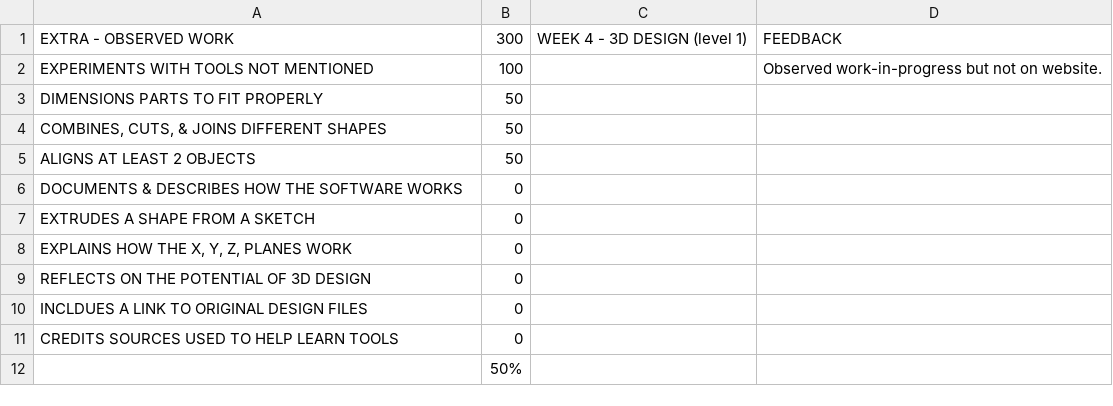
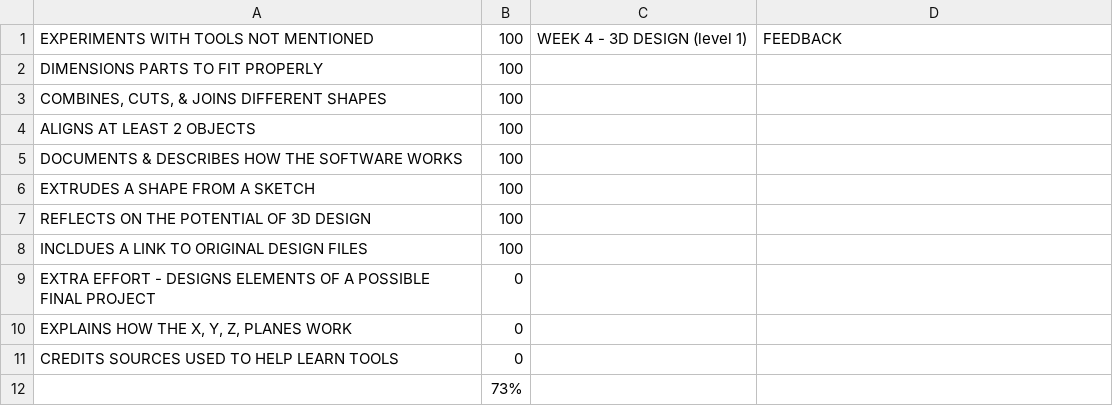
Before and after one commit to makercreator/learn, a CSV file: students/liam/week4/skills - week 4.csv, drawn as a sheet.

```diff
--- a/students/liam/week4/skills - week 4.csv
+++ b/students/liam/week4/skills - week 4.csv
@@ -1,12 +1,12 @@
-EXTRA - OBSERVED WORK,300,WEEK 4 - 3D DESIGN (level 1),FEEDBACK
-EXPERIMENTS  WITH TOOLS NOT MENTIONED ,100,,Observed work-in-progress but not on website.
-DIMENSIONS PARTS TO FIT PROPERLY,50,,
-"COMBINES, CUTS, & JOINS DIFFERENT SHAPES",50,,
-ALIGNS AT LEAST 2 OBJECTS,50,,
-DOCUMENTS & DESCRIBES HOW THE SOFTWARE WORKS,0,,
-EXTRUDES A SHAPE FROM A SKETCH,0,,
+EXPERIMENTS  WITH TOOLS NOT MENTIONED ,100,WEEK 4 - 3D DESIGN (level 1),FEEDBACK
+DIMENSIONS PARTS TO FIT PROPERLY,100,,
+"COMBINES, CUTS, & JOINS DIFFERENT SHAPES",100,,
+ALIGNS AT LEAST 2 OBJECTS,100,,
+DOCUMENTS & DESCRIBES HOW THE SOFTWARE WORKS,100,,
+EXTRUDES A SHAPE FROM A SKETCH,100,,
+REFLECTS ON THE POTENTIAL OF 3D DESIGN,100,,
+INCLDUES A LINK TO ORIGINAL DESIGN FILES,100,,
+EXTRA EFFORT - DESIGNS ELEMENTS OF A POSSIBLE  FINAL PROJECT,0,,
 "EXPLAINS HOW THE X, Y, Z, PLANES WORK",0,,
-REFLECTS ON THE POTENTIAL OF 3D DESIGN,0,,
-INCLDUES A LINK TO ORIGINAL DESIGN FILES,0,,
 CREDITS SOURCES USED TO HELP LEARN TOOLS,0,,
-,50%,,
+,73%,,
```
Also changed, not shown: students/liam/effort/skills - overall.csv, students/liam/skills - overall.csv, 13 other files.
